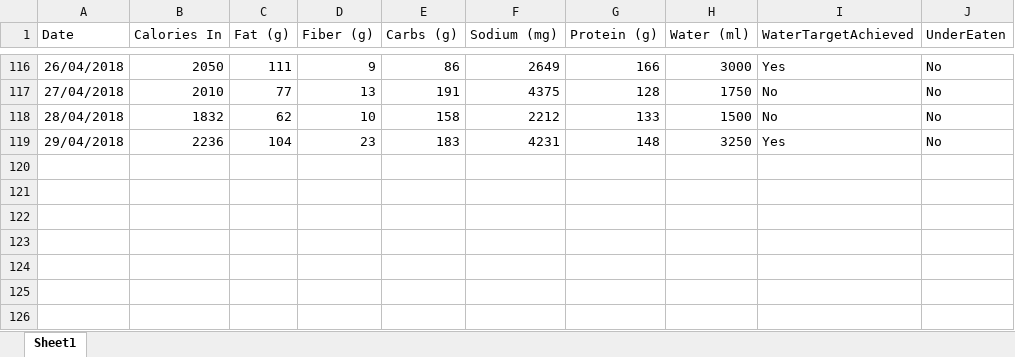
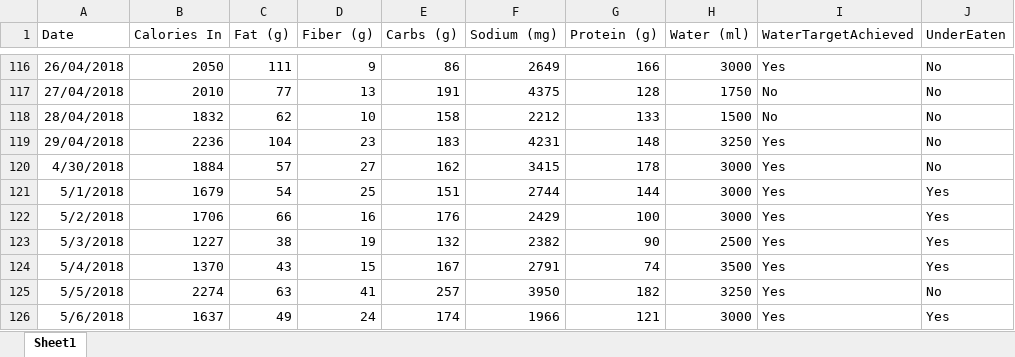
Before and after one commit to willvelida/mydata, an Excel workbook: datasets/FoodLog.xlsx, sheet Sheet1, drawn as a sheet; only a part is shown, gaps mark what is left out; values as stored, in another font and other column widths than the file's, no borders; the diff names each change by its address in the sheet, - before the commit and + after, or states it on an @@ line.

Commit message:
Updating FoodLog file 06/05/2018

```diff
--- a/datasets/FoodLog.xlsx (sheet Sheet1)
+++ b/datasets/FoodLog.xlsx (sheet Sheet1)
+row 120: 4/30/2018 | 1884 | 57 | 27 | 162 | 3415 | 178 | 3000 | Yes | No
+row 121: 5/1/2018 | 1679 | 54 | 25 | 151 | 2744 | 144 | 3000 | Yes | Yes
+row 122: 5/2/2018 | 1706 | 66 | 16 | 176 | 2429 | 100 | 3000 | Yes | Yes
+row 123: 5/3/2018 | 1227 | 38 | 19 | 132 | 2382 | 90 | 2500 | Yes | Yes
+row 124: 5/4/2018 | 1370 | 43 | 15 | 167 | 2791 | 74 | 3500 | Yes | Yes
+row 125: 5/5/2018 | 2274 | 63 | 41 | 257 | 3950 | 182 | 3250 | Yes | No
+row 126: 5/6/2018 | 1637 | 49 | 24 | 174 | 1966 | 121 | 3000 | Yes | Yes
```
Also changed, not shown: 2 other files.
